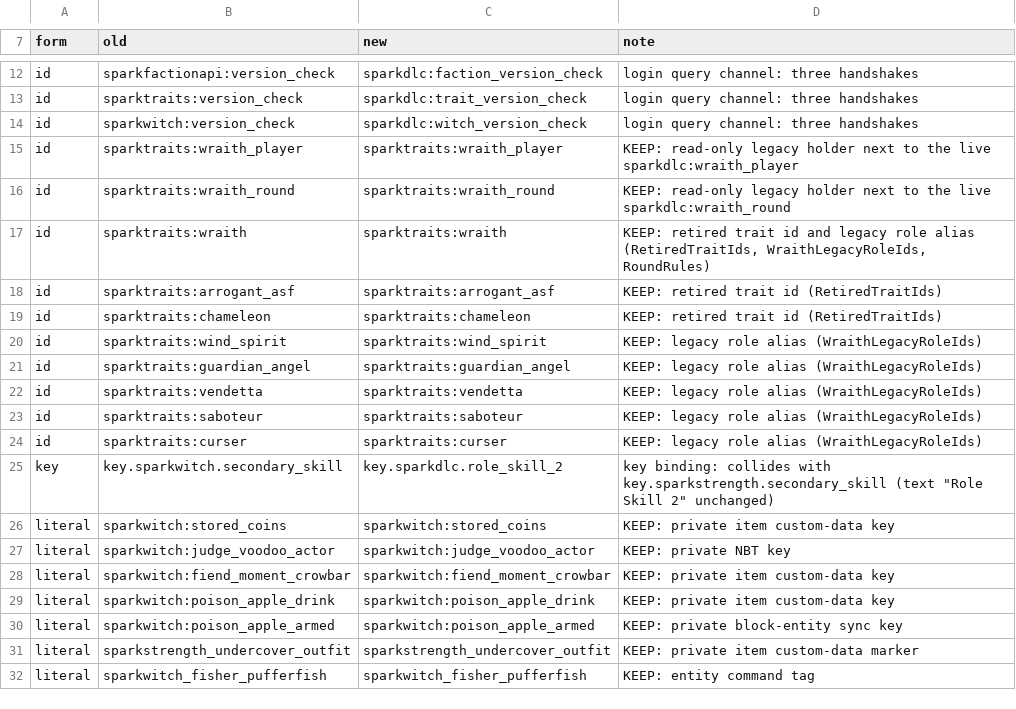
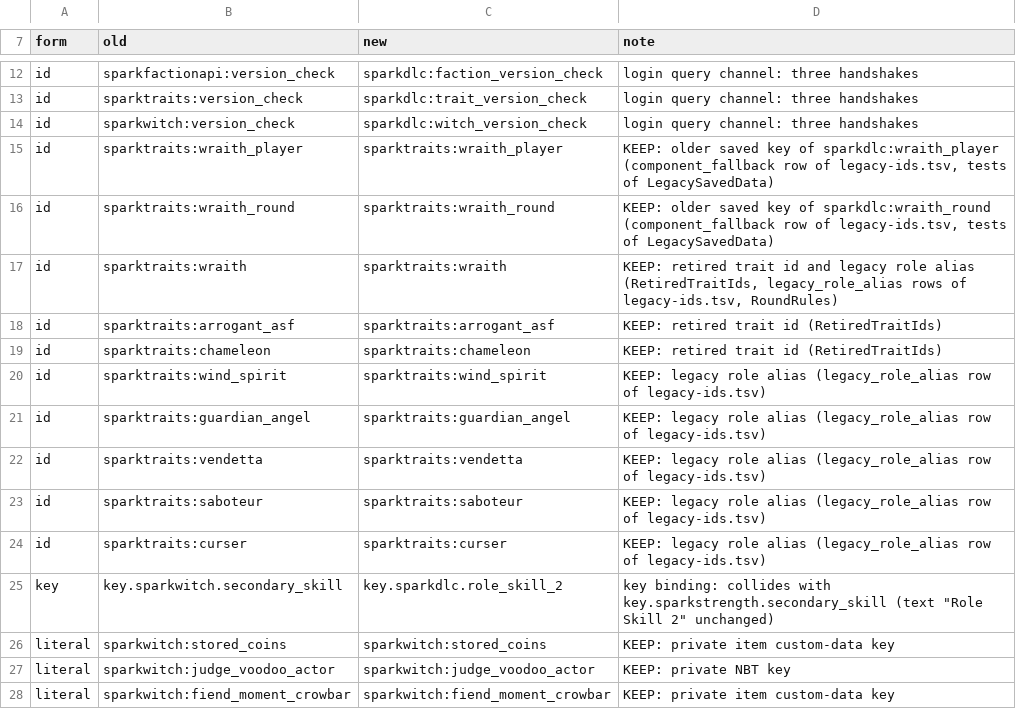
Before and after one commit to Caecorthus/SparkDLC, a TSV file: tools/unify/namespace-overrides.tsv, drawn as a sheet; only a part is shown, gaps mark what is left out; the shorter side is filled out with more unchanged rows.

```diff
--- a/tools/unify/namespace-overrides.tsv
+++ b/tools/unify/namespace-overrides.tsv
@@ -14,12 +14,12 @@ id	sparktraits:version_check	sparkdlc:trait_version_check	login query channel: t
 id	sparkwitch:version_check	sparkdlc:witch_version_check	login query channel: three handshakes
-id	sparktraits:wraith_player	sparktraits:wraith_player	KEEP: read-only legacy holder next to the live sparkdlc:wraith_player
-id	sparktraits:wraith_round	sparktraits:wraith_round	KEEP: read-only legacy holder next to the live sparkdlc:wraith_round
-id	sparktraits:wraith	sparktraits:wraith	KEEP: retired trait id and legacy role alias (RetiredTraitIds, WraithLegacyRoleIds, RoundRules)
+id	sparktraits:wraith_player	sparktraits:wraith_player	KEEP: older saved key of sparkdlc:wraith_player (component_fallback row of legacy-ids.tsv, tests of LegacySavedData)
+id	sparktraits:wraith_round	sparktraits:wraith_round	KEEP: older saved key of sparkdlc:wraith_round (component_fallback row of legacy-ids.tsv, tests of LegacySavedData)
+id	sparktraits:wraith	sparktraits:wraith	KEEP: retired trait id and legacy role alias (RetiredTraitIds, legacy_role_alias rows of legacy-ids.tsv, RoundRules)
 id	sparktraits:arrogant_asf	sparktraits:arrogant_asf	KEEP: retired trait id (RetiredTraitIds)
 id	sparktraits:chameleon	sparktraits:chameleon	KEEP: retired trait id (RetiredTraitIds)
-id	sparktraits:wind_spirit	sparktraits:wind_spirit	KEEP: legacy role alias (WraithLegacyRoleIds)
-id	sparktraits:guardian_angel	sparktraits:guardian_angel	KEEP: legacy role alias (WraithLegacyRoleIds)
-id	sparktraits:vendetta	sparktraits:vendetta	KEEP: legacy role alias (WraithLegacyRoleIds)
-id	sparktraits:saboteur	sparktraits:saboteur	KEEP: legacy role alias (WraithLegacyRoleIds)
-id	sparktraits:curser	sparktraits:curser	KEEP: legacy role alias (WraithLegacyRoleIds)
+id	sparktraits:wind_spirit	sparktraits:wind_spirit	KEEP: legacy role alias (legacy_role_alias row of legacy-ids.tsv)
+id	sparktraits:guardian_angel	sparktraits:guardian_angel	KEEP: legacy role alias (legacy_role_alias row of legacy-ids.tsv)
+id	sparktraits:vendetta	sparktraits:vendetta	KEEP: legacy role alias (legacy_role_alias row of legacy-ids.tsv)
+id	sparktraits:saboteur	sparktraits:saboteur	KEEP: legacy role alias (legacy_role_alias row of legacy-ids.tsv)
+id	sparktraits:curser	sparktraits:curser	KEEP: legacy role alias (legacy_role_alias row of legacy-ids.tsv)
 key	key.sparkwitch.secondary_skill	key.sparkdlc.role_skill_2	key binding: collides with key.sparkstrength.secondary_skill (text "Role Skill 2" unchanged)
```
Also changed, not shown: tools/unify/id-inventory.tsv, tools/unify/legacy-ids.tsv, 19 other files.
